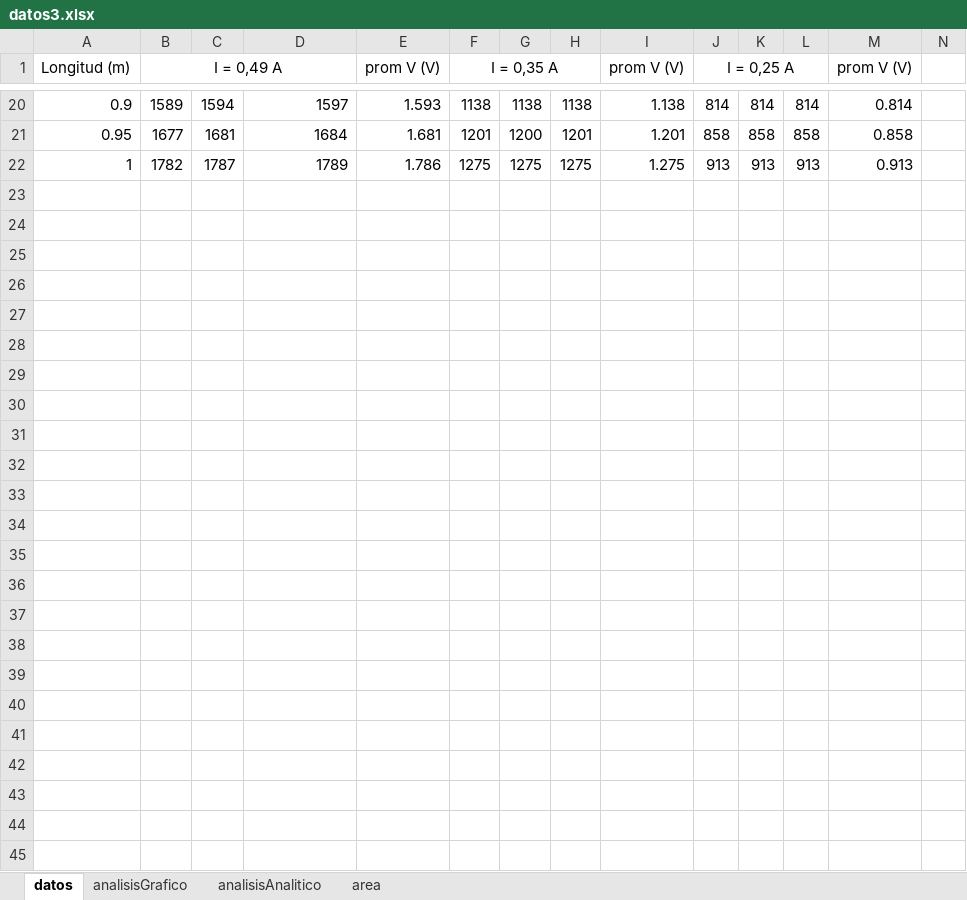
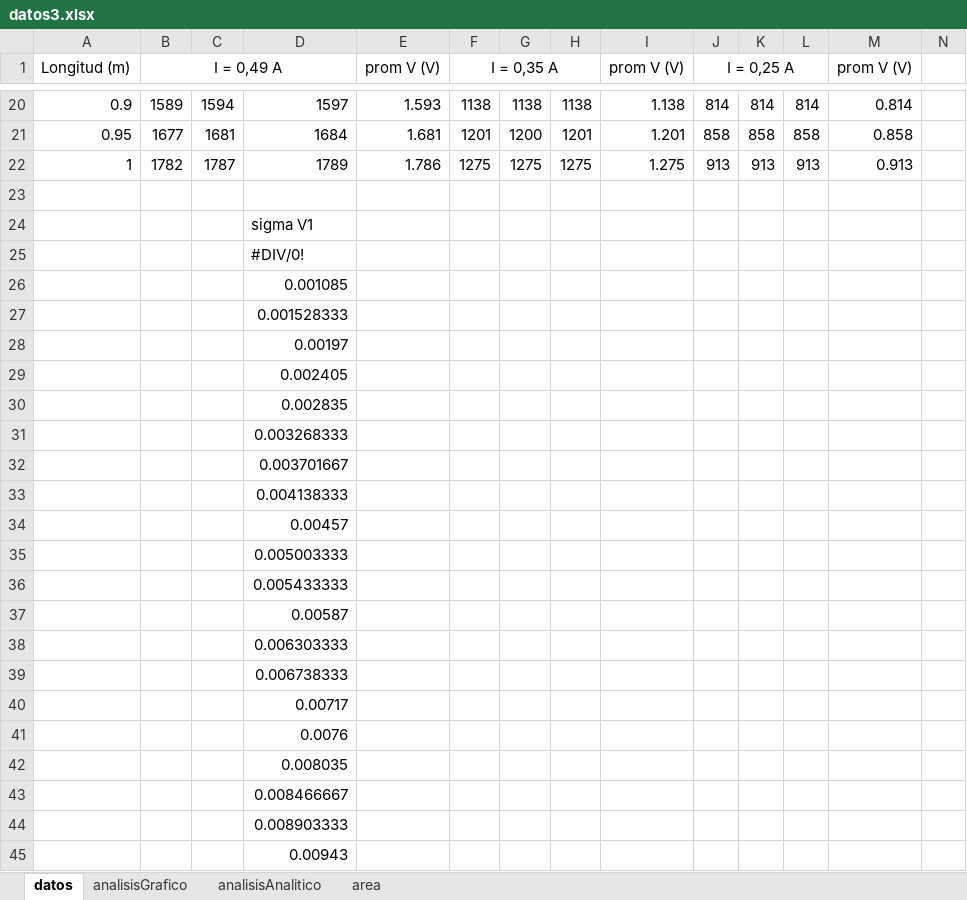
Before and after one commit to ivansolich/lab-eym, an Excel workbook: lab3/datos3.xlsx, sheet datos, drawn as a sheet; only a part is shown, gaps mark what is left out; values as stored, in another font and other column widths than the file's, no borders; rows hold the shown columns only; the diff names each change by its address in the sheet, - before the commit and + after, or states it on an @@ line.

Commit message:
sigmaRho

```diff
--- a/lab3/datos3.xlsx (sheet datos)
+++ b/lab3/datos3.xlsx (sheet datos)
+row 23: (empty)
+row 24:  |  |  | sigma V1
+row 25:  |  |  | #DIV/0!
+row 26:  |  |  | 0.001085
+row 27:  |  |  | 0.001528333
+row 28:  |  |  | 0.00197
+row 29:  |  |  | 0.002405
+row 30:  |  |  | 0.002835
+row 31:  |  |  | 0.003268333
+row 32:  |  |  | 0.003701667
+row 33:  |  |  | 0.004138333
+row 34:  |  |  | 0.00457
+row 35:  |  |  | 0.005003333
+row 36:  |  |  | 0.005433333
+row 37:  |  |  | 0.00587
+row 38:  |  |  | 0.006303333
+row 39:  |  |  | 0.006738333
+row 40:  |  |  | 0.00717
+row 41:  |  |  | 0.0076
+row 42:  |  |  | 0.008035
+row 43:  |  |  | 0.008466667
+row 44:  |  |  | 0.008903333
+row 45:  |  |  | 0.00943
```
Also changed, not shown: charts or pictures, 2 other files.
